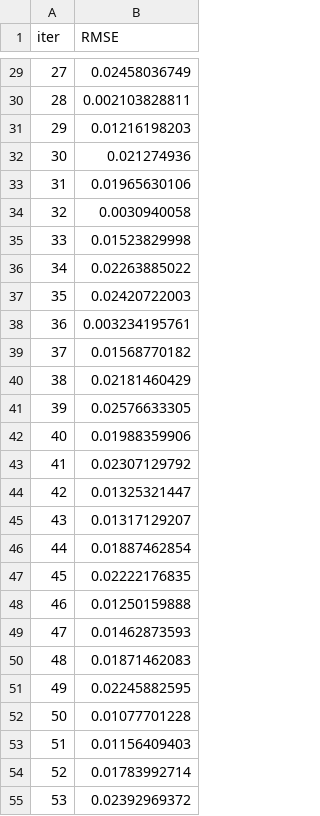
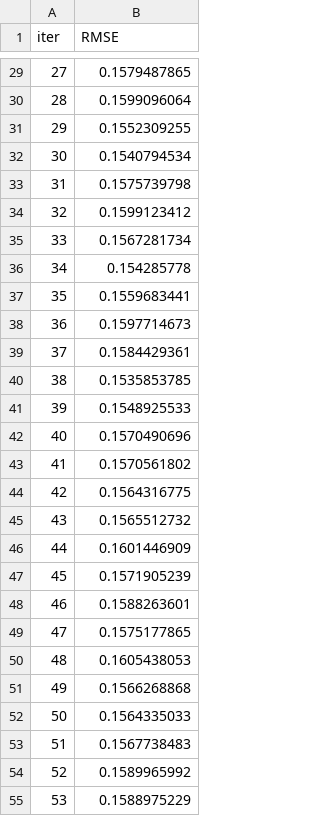
Before and after one commit to Enquisidor/chkr, a TSV file: Initial Models/catboost_info/test_error.tsv, drawn as a sheet; only a part is shown, gaps mark what is left out; the diff covers the shown part only.

```diff
--- a/Initial Models/catboost_info/test_error.tsv
+++ b/Initial Models/catboost_info/test_error.tsv
@@ -29,27 +29,27 @@ iter	RMSE
-27	0.02458036749
-28	0.002103828811
-29	0.01216198203
-30	0.021274936
-31	0.01965630106
-32	0.0030940058
-33	0.01523829998
-34	0.02263885022
-35	0.02420722003
-36	0.003234195761
-37	0.01568770182
-38	0.02181460429
-39	0.02576633305
-40	0.01988359906
-41	0.02307129792
-42	0.01325321447
-43	0.01317129207
-44	0.01887462854
-45	0.02222176835
-46	0.01250159888
-47	0.01462873593
-48	0.01871462083
-49	0.02245882595
-50	0.01077701228
-51	0.01156409403
-52	0.01783992714
-53	0.02392969372
+27	0.1579487865
+28	0.1599096064
+29	0.1552309255
+30	0.1540794534
+31	0.1575739798
+32	0.1599123412
+33	0.1567281734
+34	0.154285778
+35	0.1559683441
+36	0.1597714673
+37	0.1584429361
+38	0.1535853785
+39	0.1548925533
+40	0.1570490696
+41	0.1570561802
+42	0.1564316775
+43	0.1565512732
+44	0.1601446909
+45	0.1571905239
+46	0.1588263601
+47	0.1575177865
+48	0.1605438053
+49	0.1566268868
+50	0.1564335033
+51	0.1567738483
+52	0.1589965992
+53	0.1588975229
```
Also changed, not shown: 10 removed rows and 43 edited cells elsewhere in this file, 32 other files.
